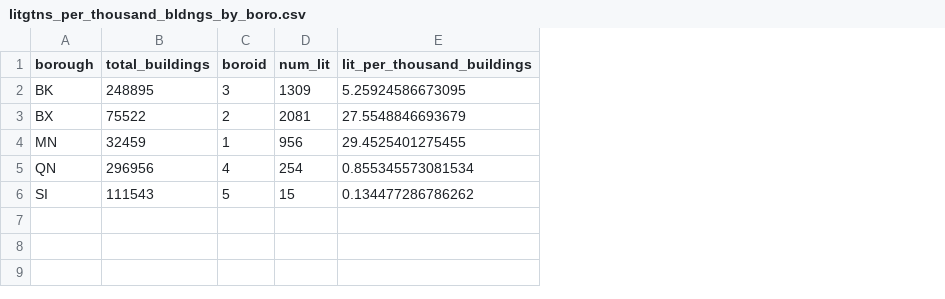
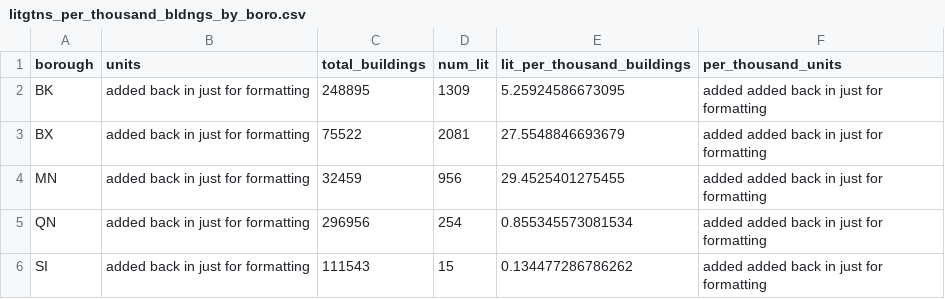
Before and after one commit to NewYorkCityCouncil/lead_hearing, a CSV file: data/output/litgtns_per_thousand_bldngs_by_boro.csv, drawn as a sheet; removed rows and columns are numbered as before the commit, all else as after; the diff names each change by its address in the sheet, - before the commit and + after, or states it on an @@ line.

Commit message:
column arrange

```diff
--- a/data/output/litgtns_per_thousand_bldngs_by_boro.csv
+++ b/data/output/litgtns_per_thousand_bldngs_by_boro.csv
+column B (units), rows 2-6: all added back in just for formatting
-column C (boroid), rows 2-6: 3 | 2 | 1 | 4 | 5
+column F (per_thousand_units), rows 2-6: all added added back in just for formatting
```
Also changed, not shown: 3 other files.
